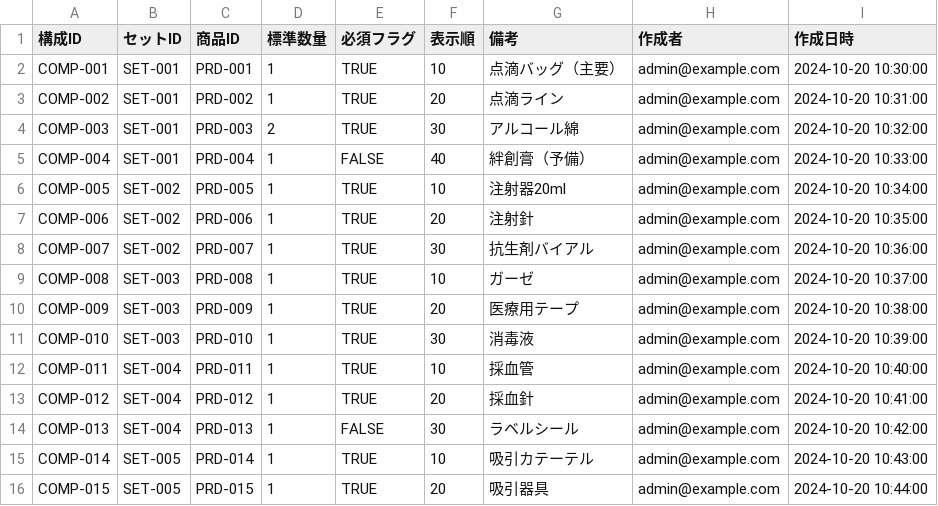
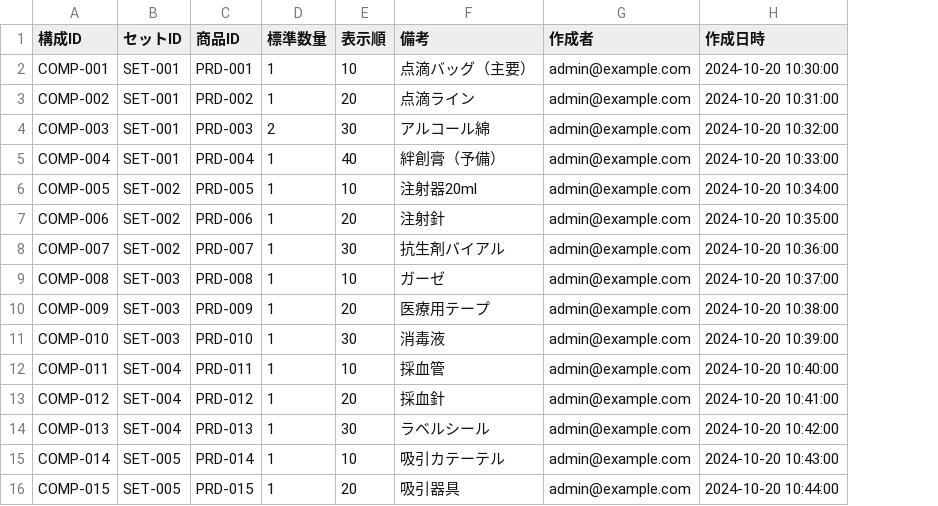
Before and after one commit to KurochanMasayan/sobani-dx, a CSV file: projects/medical-supplies-appsheet/data-model/csv-data/masters/セット構成明細.csv, drawn as a sheet; the diff names each change by its address in the sheet, - before the commit and + after, or states it on an @@ line.

```diff
--- a/projects/medical-supplies-appsheet/data-model/csv-data/masters/セット構成明細.csv
+++ b/projects/medical-supplies-appsheet/data-model/csv-data/masters/セット構成明細.csv
-column E (必須フラグ), rows 2-16: TRUE | TRUE | TRUE | FALSE | TRUE | TRUE | TRUE | TRUE | TRUE | TRUE | TRUE | TRUE | FALSE | TRUE | TRUE
```
Also changed, not shown: projects/medical-supplies-appsheet/data-model/csv-data/masters/箱マスタ.csv, projects/medical-supplies-appsheet/data-model/csv-data/transactions/臨時配布記録.csv, 5 other files.
